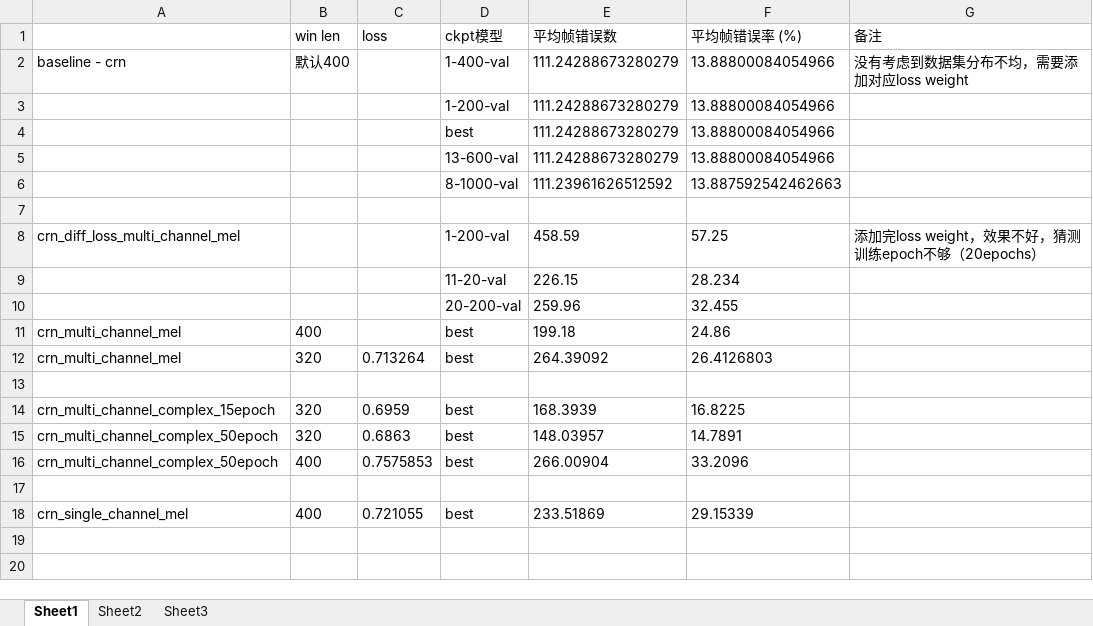
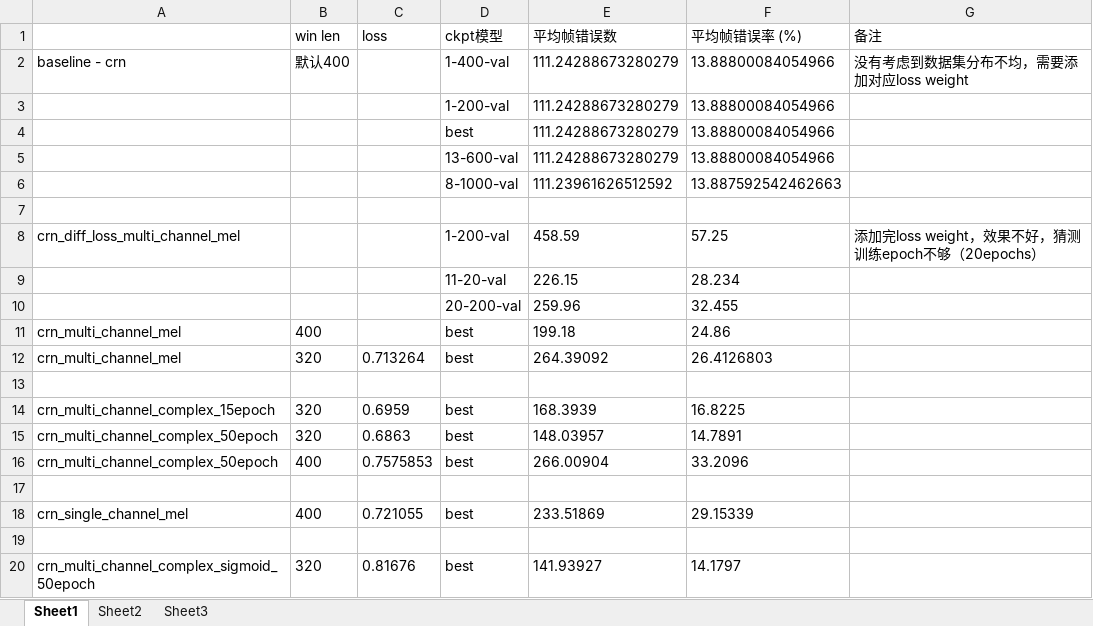
Before and after one commit to ZhaoF-i/VAD, an Excel workbook: evaluate.xlsx, sheet Sheet1, drawn as a sheet; values as stored, in another font and other column widths than the file's, no borders; the diff names each change by its address in the sheet, - before the commit and + after, or states it on an @@ line.

Commit message:
multi channel mel -win320 作为输入 网络最后的激活函数由softmax换为sigmoid
改frame_level_label，用卷积方式实现

```diff
--- a/evaluate.xlsx (sheet Sheet1)
+++ b/evaluate.xlsx (sheet Sheet1)
+row 19: (empty)
+row 20: crn_multi_channel_complex_sigmoid_50epoch | 320 | 0.81676 | best | 141.93927 | 14.1797
```
Also changed, not shown: 5 other files.
